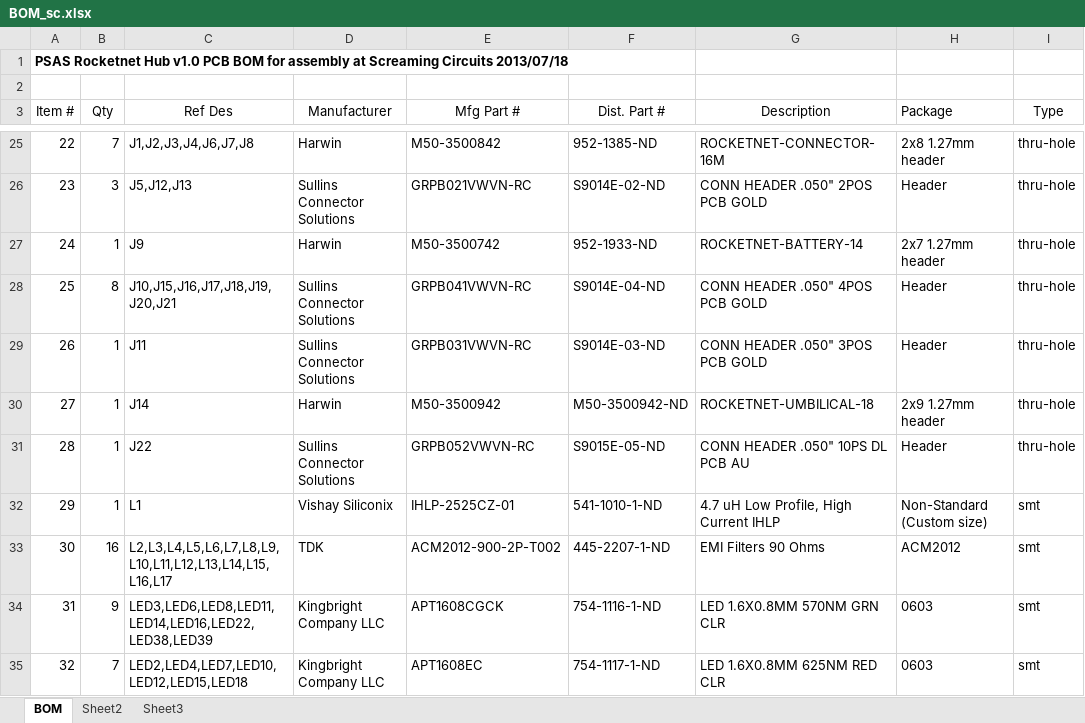
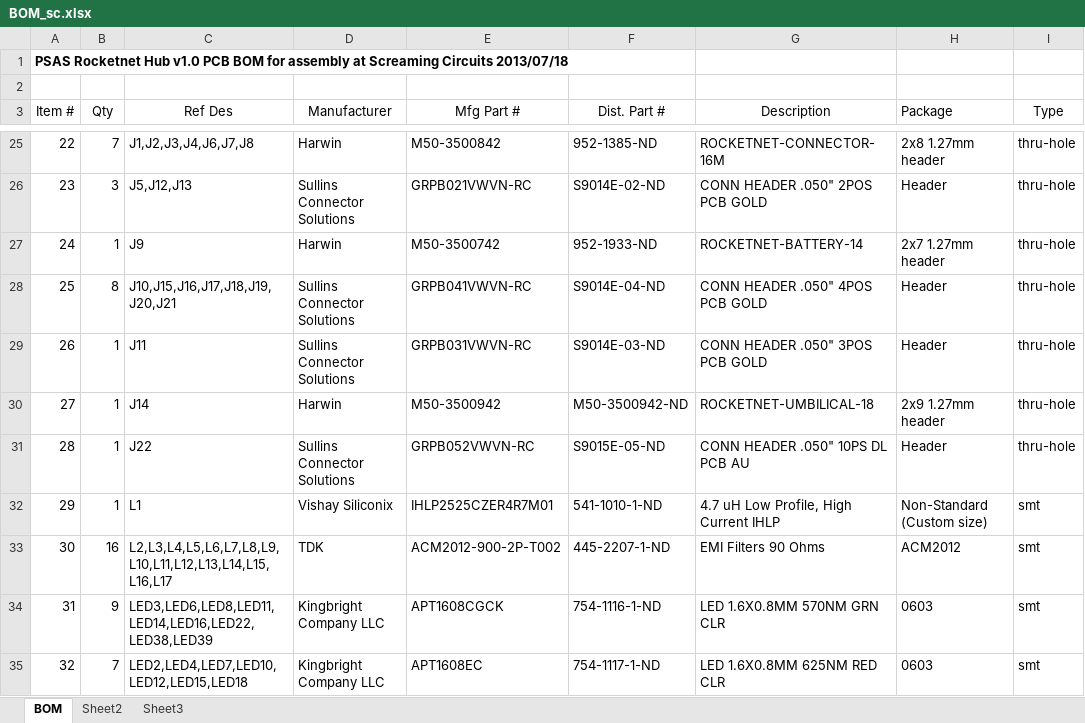
Before and after one commit to psas/avionics-cad, an Excel workbook: av3/rocketnet-hub/Documentation/BOM_sc.xlsx, sheet BOM, drawn as a sheet; only a part is shown, gaps mark what is left out; values as stored, in another font and other column widths than the file's, no borders; the diff names each change by its address in the sheet, - before the commit and + after, or states it on an @@ line.

Commit message:
Updated L1 Mfg part number.

```diff
--- a/av3/rocketnet-hub/Documentation/BOM_sc.xlsx (sheet BOM)
+++ b/av3/rocketnet-hub/Documentation/BOM_sc.xlsx (sheet BOM)
-E32 (Mfg Part #): IHLP-2525CZ-01
+E32 (Mfg Part #): IHLP2525CZER4R7M01
```
